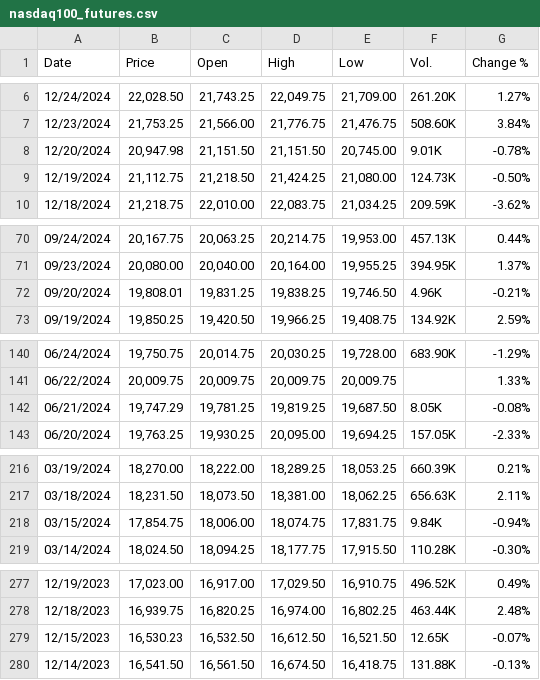
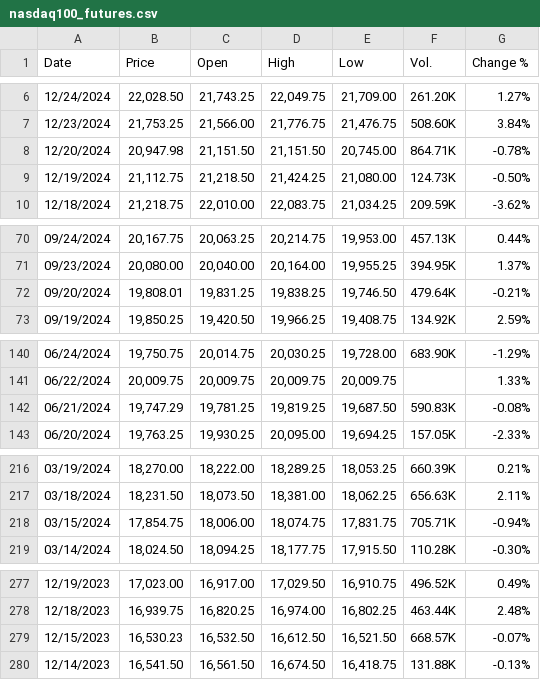
Before and after one commit to nikipehlivanov/thesis-ml-distribution-shift, a CSV file: bachelor-thesis/data/raw/nasdaq100_futures.csv, drawn as a sheet; only a part is shown, gaps mark what is left out; the diff covers the shown part only.

Commit message:
Updated Nasdaq data file same as S&P
Issues here were less and the data was very consistent but still there were some errors every 5-6 months. All fixed now

```diff
--- a/bachelor-thesis/data/raw/nasdaq100_futures.csv
+++ b/bachelor-thesis/data/raw/nasdaq100_futures.csv
@@ -7,3 +7,3 @@
 "12/23/2024","21,753.25","21,566.00","21,776.75","21,476.75","508.60K","3.84%"
-"12/20/2024","20,947.98","21,151.50","21,151.50","20,745.00","9.01K","-0.78%"
+"12/20/2024","20,947.98","21,151.50","21,151.50","20,745.00","864.71K","-0.78%"
 "12/19/2024","21,112.75","21,218.50","21,424.25","21,080.00","124.73K","-0.50%"
@@ -71,3 +71,3 @@
 "09/23/2024","20,080.00","20,040.00","20,164.00","19,955.25","394.95K","1.37%"
-"09/20/2024","19,808.01","19,831.25","19,838.25","19,746.50","4.96K","-0.21%"
+"09/20/2024","19,808.01","19,831.25","19,838.25","19,746.50","479.64K","-0.21%"
 "09/19/2024","19,850.25","19,420.50","19,966.25","19,408.75","134.92K","2.59%"
@@ -141,3 +141,3 @@
 "06/22/2024","20,009.75","20,009.75","20,009.75","20,009.75","","1.33%"
-"06/21/2024","19,747.29","19,781.25","19,819.25","19,687.50","8.05K","-0.08%"
+"06/21/2024","19,747.29","19,781.25","19,819.25","19,687.50","590.83K","-0.08%"
 "06/20/2024","19,763.25","19,930.25","20,095.00","19,694.25","157.05K","-2.33%"
@@ -217,3 +217,3 @@
 "03/18/2024","18,231.50","18,073.50","18,381.00","18,062.25","656.63K","2.11%"
-"03/15/2024","17,854.75","18,006.00","18,074.75","17,831.75","9.84K","-0.94%"
+"03/15/2024","17,854.75","18,006.00","18,074.75","17,831.75","705.71K","-0.94%"
 "03/14/2024","18,024.50","18,094.25","18,177.75","17,915.50","110.28K","-0.30%"
@@ -278,3 +278,3 @@
 "12/18/2023","16,939.75","16,820.25","16,974.00","16,802.25","463.44K","2.48%"
-"12/15/2023","16,530.23","16,532.50","16,612.50","16,521.50","12.65K","-0.07%"
+"12/15/2023","16,530.23","16,532.50","16,612.50","16,521.50","668.57K","-0.07%"
 "12/14/2023","16,541.50","16,561.50","16,674.50","16,418.75","131.88K","-0.13%"
```
Also changed, not shown: 16 edited cells elsewhere in this file.
